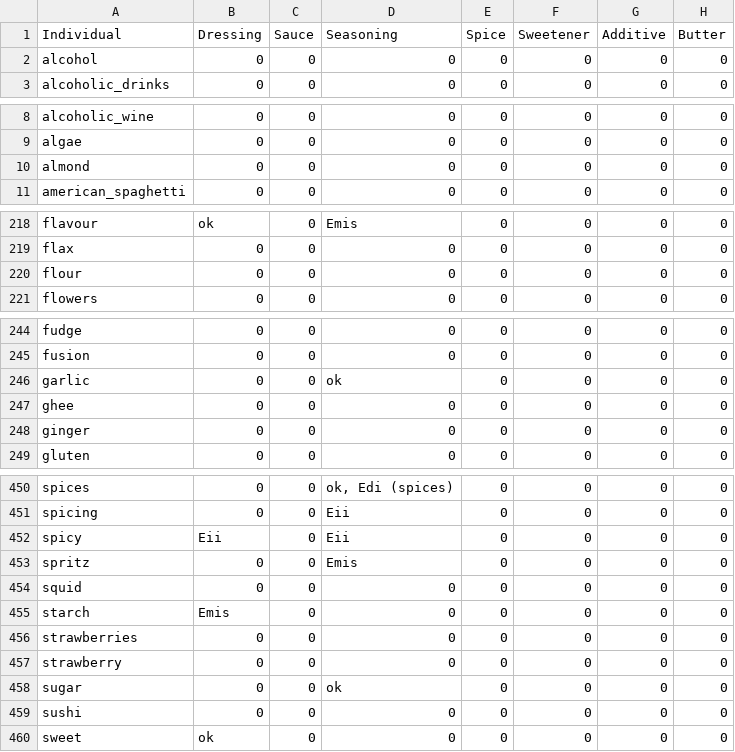
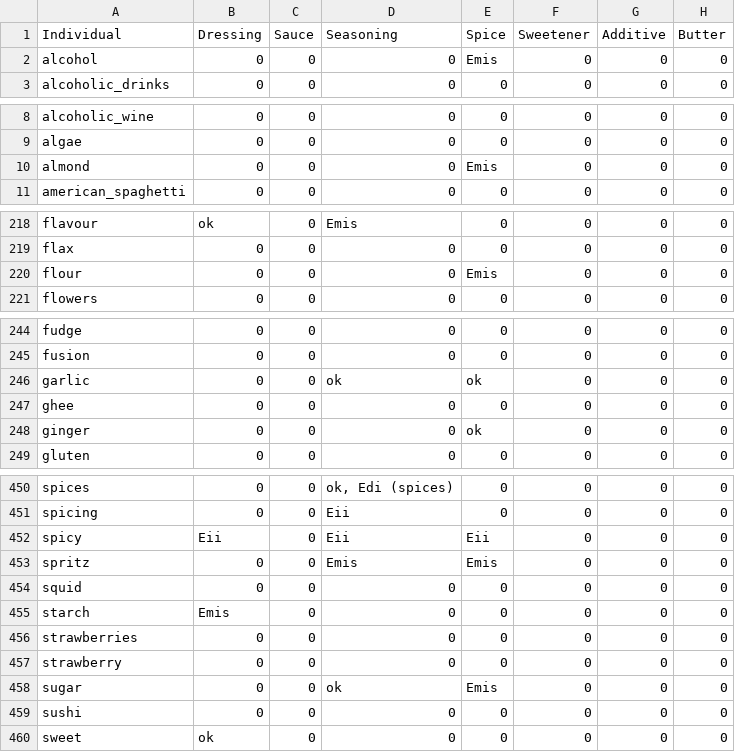
Before and after one commit to Chistera4-Expectation/experiments-knowledge-harvest-from-llm, a CSV file: validation/validation_roberta_base_individuales.csv, drawn as a sheet; only a part is shown, gaps mark what is left out; the diff covers the shown part only; the diff names each change by its address in the sheet, - before the commit and + after, or states it on an @@ line.

Commit message:
feat(validation): roberta base "spice"

```diff
--- a/validation/validation_roberta_base_individuales.csv
+++ b/validation/validation_roberta_base_individuales.csv
-E2 (Spice): 0
+E2 (Spice): Emis
-E10 (Spice): 0
+E10 (Spice): Emis
-E220 (Spice): 0
+E220 (Spice): Emis
-E246 (Spice): 0
+E246 (Spice): ok
-E248 (Spice): 0
+E248 (Spice): ok
-E452 (Spice): 0
+E452 (Spice): Eii
-E453 (Spice): 0
+E453 (Spice): Emis
-E458 (Spice): 0
+E458 (Spice): Emis
```
Also changed, not shown: 15 edited cells elsewhere in this file, validation/validation_roberta_base.csv.
